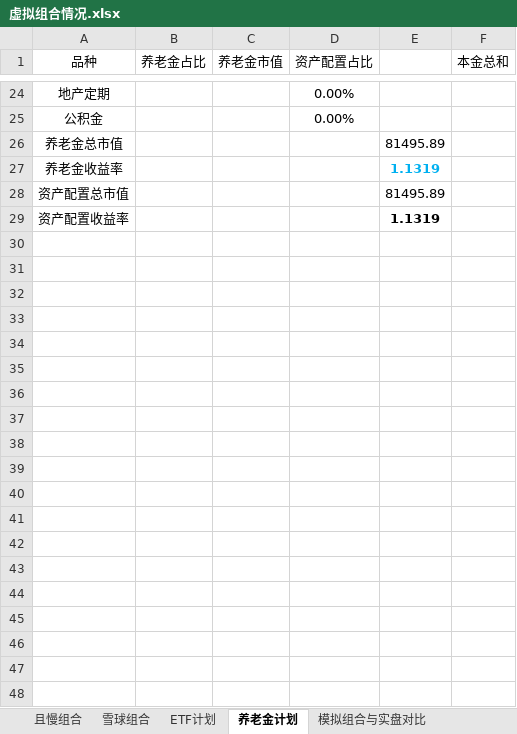
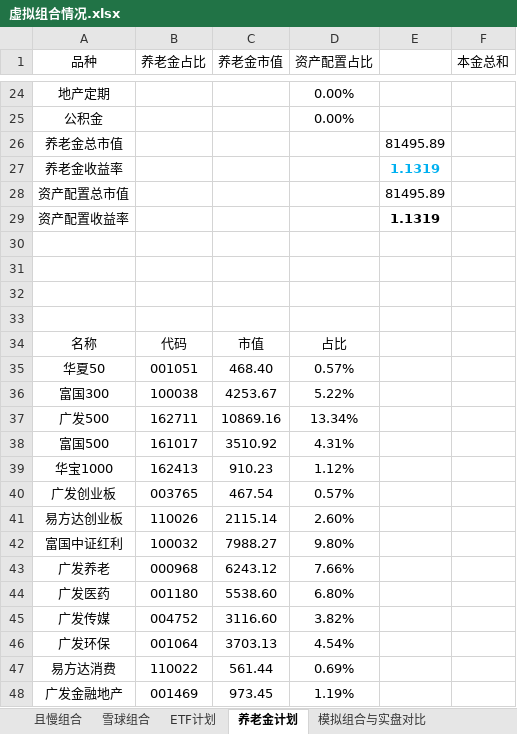
Before and after one commit to klq26/finance-data, an Excel workbook: Portfolio/虚拟组合情况.xlsx, sheet 养老金计划, drawn as a sheet; only a part is shown, gaps mark what is left out; values as stored, in another font and other column widths than the file's, no borders; the diff covers the shown part only; the diff names each change by its address in the sheet, - before the commit and + after, or states it on an @@ line.

```diff
--- a/Portfolio/虚拟组合情况.xlsx (sheet 养老金计划)
+++ b/Portfolio/虚拟组合情况.xlsx (sheet 养老金计划)
+row 30: (empty)
+row 31: (empty)
+row 32: (empty)
+row 33: (empty)
+row 34: 名称 | 代码 | 市值 | 占比
+row 35: 华夏50 | 001051 | 468.40 | 0.57%
+row 36: 富国300 | 100038 | 4253.67 | 5.22%
+row 37: 广发500 | 162711 | 10869.16 | 13.34%
+row 38: 富国500 | 161017 | 3510.92 | 4.31%
+row 39: 华宝1000 | 162413 | 910.23 | 1.12%
+row 40: 广发创业板 | 003765 | 467.54 | 0.57%
+row 41: 易方达创业板 | 110026 | 2115.14 | 2.60%
+row 42: 富国中证红利 | 100032 | 7988.27 | 9.80%
+row 43: 广发养老 | 000968 | 6243.12 | 7.66%
+row 44: 广发医药 | 001180 | 5538.60 | 6.80%
+row 45: 广发传媒 | 004752 | 3116.60 | 3.82%
+row 46: 广发环保 | 001064 | 3703.13 | 4.54%
+row 47: 易方达消费 | 110022 | 561.44 | 0.69%
+row 48: 广发金融地产 | 001469 | 973.45 | 1.19%
```
Also changed, not shown: 10 added rows elsewhere in this sheet, Portfolio/资产配置情况.xlsx.
